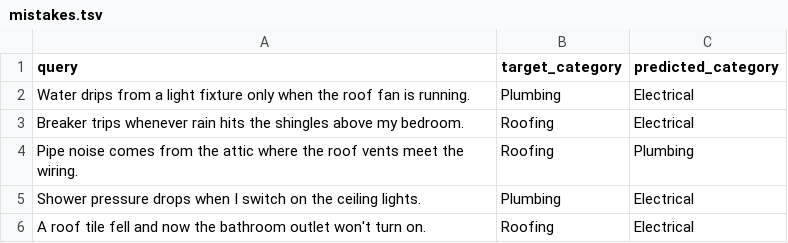
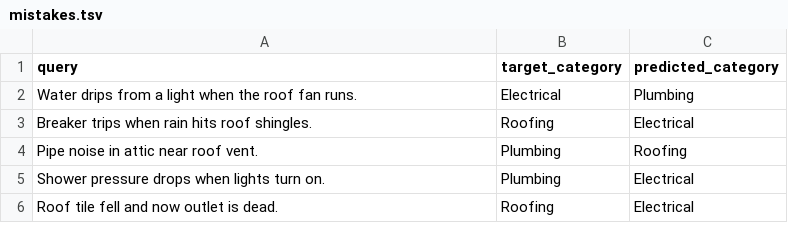
Before and after one commit to hnm15/DX704-, a TSV file: mistakes.tsv, drawn as a sheet.

```diff
--- a/mistakes.tsv
+++ b/mistakes.tsv
@@ -1,6 +1,6 @@
 query	target_category	predicted_category
-Water drips from a light fixture only when the roof fan is running.	Plumbing	Electrical
-Breaker trips whenever rain hits the shingles above my bedroom.	Roofing	Electrical
-Pipe noise comes from the attic where the roof vents meet the wiring.	Roofing	Plumbing
-Shower pressure drops when I switch on the ceiling lights.	Plumbing	Electrical
-A roof tile fell and now the bathroom outlet won't turn on.	Roofing	Electrical
+Water drips from a light when the roof fan runs.	Electrical	Plumbing
+Breaker trips when rain hits roof shingles.	Roofing	Electrical
+Pipe noise in attic near roof vent.	Plumbing	Roofing
+Shower pressure drops when lights turn on.	Plumbing	Electrical
+Roof tile fell and now outlet is dead.	Roofing	Electrical
```
Also changed, not shown: 3 other files.
